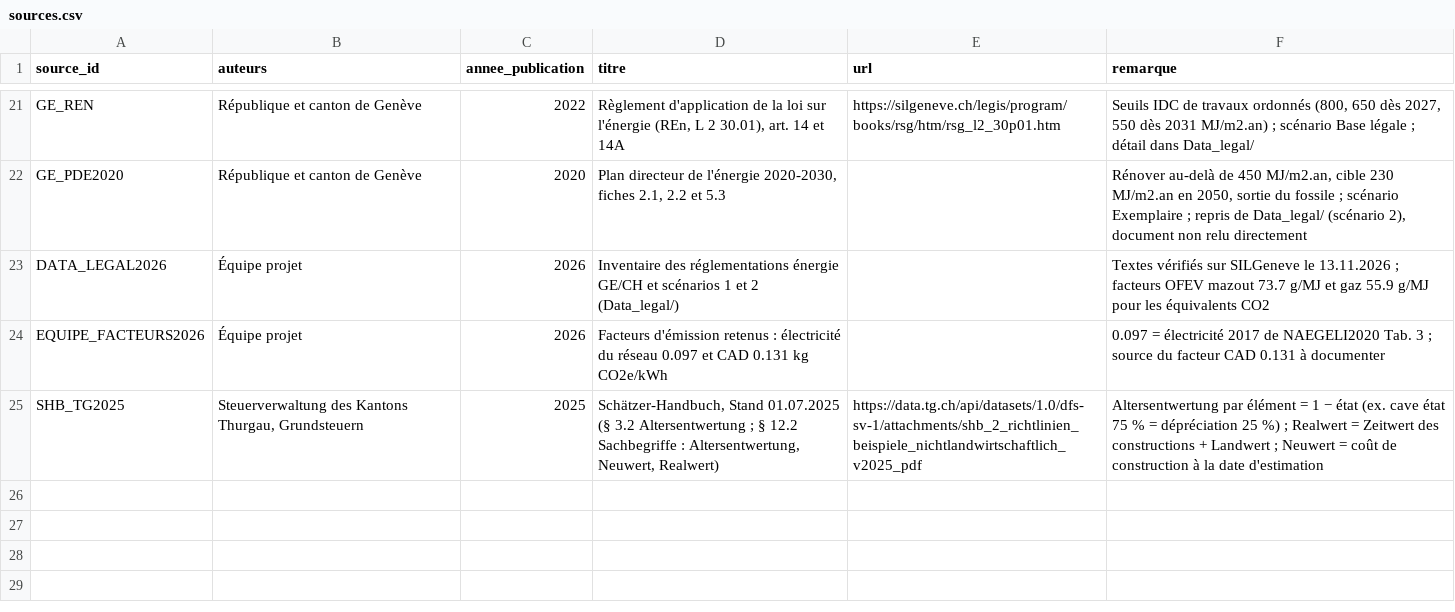
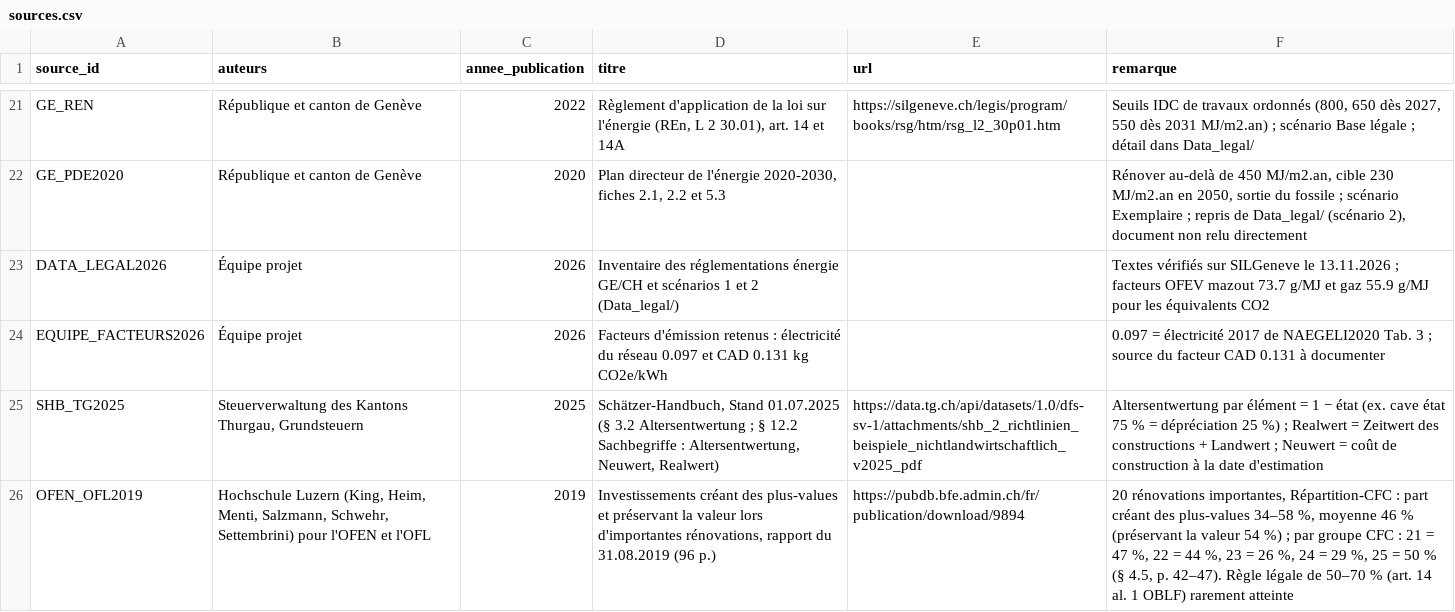
Before and after one commit to JosephLoustau/Energ-IACK-task5, a CSV file: docs/renovation/sources.csv, drawn as a sheet; only a part is shown, gaps mark what is left out.

```diff
--- a/docs/renovation/sources.csv
+++ b/docs/renovation/sources.csv
@@ -25 +25,2 @@ EQUIPE_FACTEURS2026,"Équipe projet",2026,"Facteurs d'émission retenus : élect
 SHB_TG2025,"Steuerverwaltung des Kantons Thurgau, Grundsteuern",2025,"Schätzer-Handbuch, Stand 01.07.2025 (§ 3.2 Altersentwertung ; § 12.2 Sachbegriffe : Altersentwertung, Neuwert, Realwert)",https://data.tg.ch/api/datasets/1.0/dfs-sv-1/attachments/shb_2_richtlinien_beispiele_nichtlandwirtschaftlich_v2025_pdf,"Altersentwertung par élément = 1 − état (ex. cave état 75 % = dépréciation 25 %) ; Realwert = Zeitwert des constructions + Landwert ; Neuwert = coût de construction à la date d'estimation"
+OFEN_OFL2019,"Hochschule Luzern (King, Heim, Menti, Salzmann, Schwehr, Settembrini) pour l'OFEN et l'OFL",2019,"Investissements créant des plus-values et préservant la valeur lors d'importantes rénovations, rapport du 31.08.2019 (96 p.)",https://pubdb.bfe.admin.ch/fr/publication/download/9894,"20 rénovations importantes, Répartition-CFC : part créant des plus-values 34–58 %, moyenne 46 % (préservant la valeur 54 %) ; par groupe CFC : 21 = 47 %, 22 = 44 %, 23 = 26 %, 24 = 29 %, 25 = 50 % (§ 4.5, p. 42–47). Règle légale de 50–70 % (art. 14 al. 1 OBLF) rarement atteinte"
```
Also changed, not shown: 6 other files.
